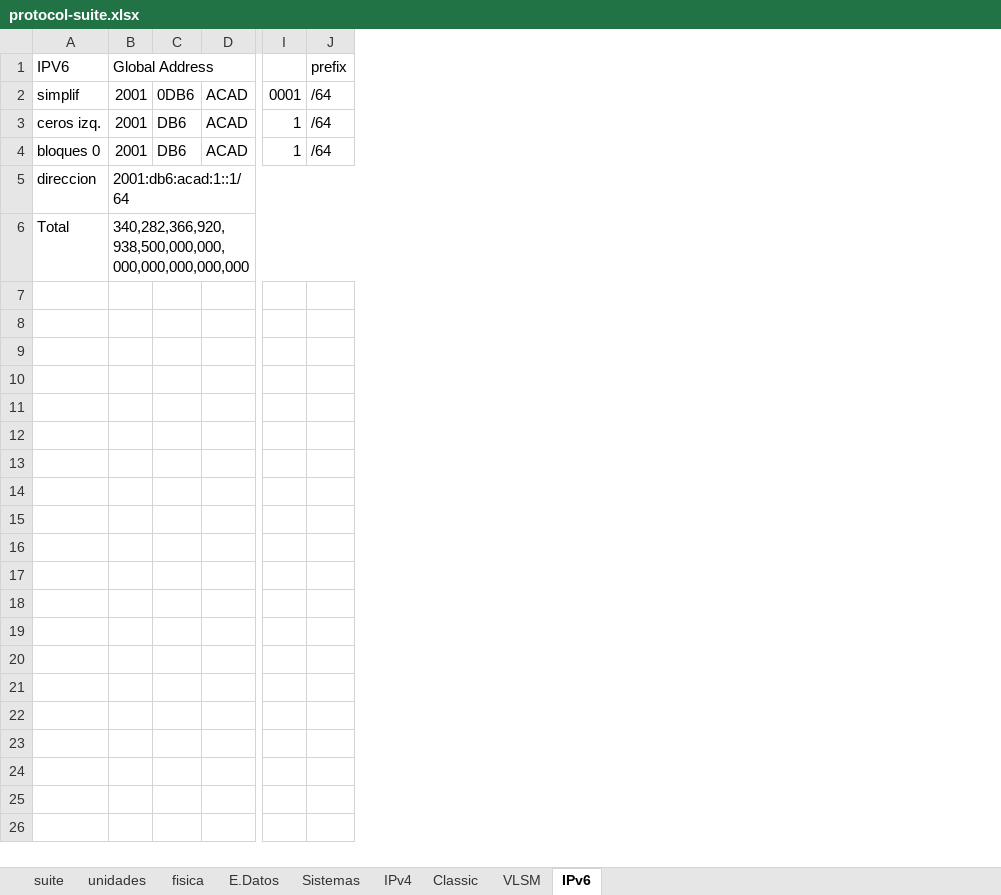
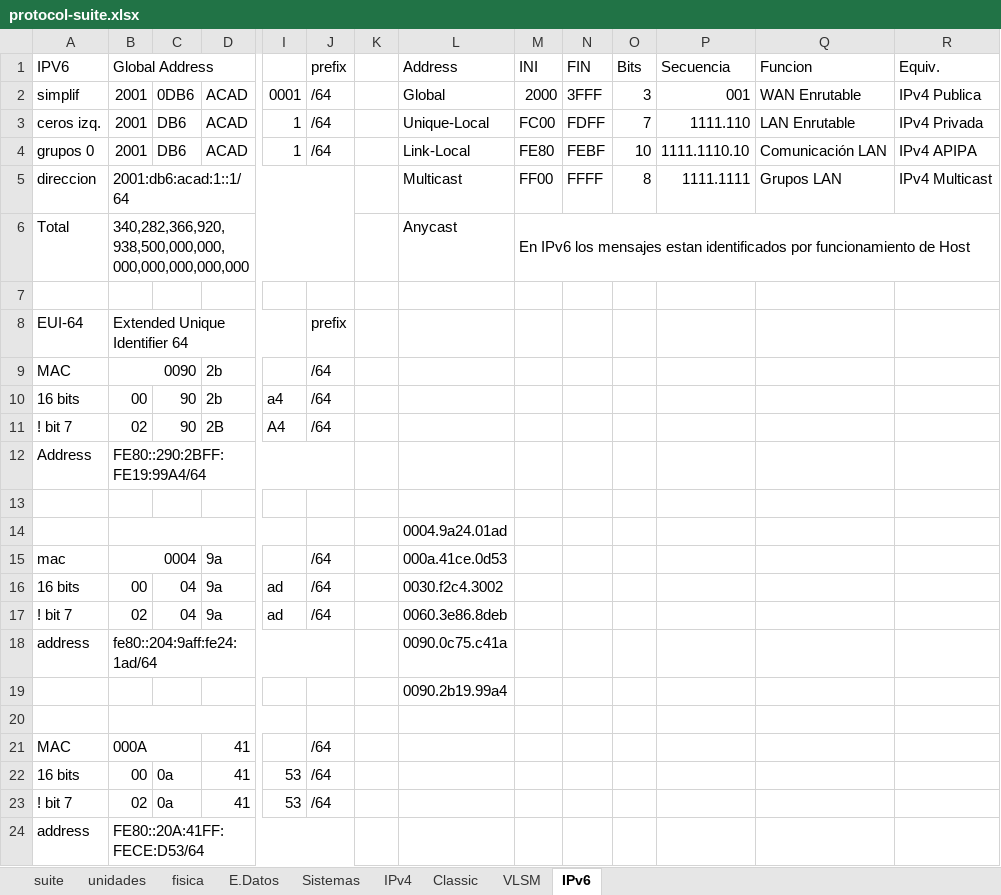
Before and after one commit to C215714N/EducacionIT, an Excel workbook: docs/protocol-suite.xlsx, sheet IPv6, drawn as a sheet; only a part is shown, gaps mark what is left out; values as stored, in another font and other column widths than the file's, no cell formats; rows hold the shown columns only; the diff names each change by its address in the sheet, - before the commit and + after, or states it on an @@ line.

Commit message:
protocolos ipv6 y ndp

```diff
--- a/docs/protocol-suite.xlsx (sheet IPv6)
+++ b/docs/protocol-suite.xlsx (sheet IPv6)
+column K, empty
+column L (Address), rows 2-6: Global | Unique-Local | Link-Local | Multicast | Anycast
+column M (INI), rows 2-6: 2000 | FC00 | FE80 | FF00 | En IPv6 los mensajes estan identificados por funcionamiento de Host
+column N (FIN), rows 2-5: 3FFF | FDFF | FEBF | FFFF
+column O (Bits), rows 2-5: 3 | 7 | 10 | 8
+column P (Secuencia), rows 2-5: 001 | 1111.110 | 1111.1110.10 | 1111.1111
+column Q (Funcion), rows 2-5: WAN Enrutable | LAN Enrutable | Comunicación LAN | Grupos LAN
+column R (Equiv.), rows 2-5: IPv4 Publica | IPv4 Privada | IPv4 APIPA | IPv4 Multicast
-A4 (IPV6): bloques 0
+A4 (IPV6): grupos 0
+row 7: (empty)
+row 8: EUI-64 | Extended Unique Identifier 64 |  |  |  | prefix
+row 9: MAC | 0090 |  | 2b |  | /64
+row 10: 16 bits | 00 | 90 | 2b | a4 | /64
+row 11: ! bit 7 | 02 | 90 | 2B | A4 | /64
+row 12: Address | FE80::290:2BFF:FE19:99A4/64
+row 13: (empty)
+row 14:  |  |  |  |  |  |  | 0004.9a24.01ad
+row 15: mac | 0004 |  | 9a |  | /64 |  | 000a.41ce.0d53
+row 16: 16 bits | 00 | 04 | 9a | ad | /64 |  | 0030.f2c4.3002
+row 17: ! bit 7 | 02 | 04 | 9a | ad | /64 |  | 0060.3e86.8deb
+row 18: address | fe80::204:9aff:fe24:1ad/64 |  |  |  |  |  | 0090.0c75.c41a
+row 19:  |  |  |  |  |  |  | 0090.2b19.99a4
+row 20: (empty)
+row 21: MAC | 000A |  | 41 |  | /64
+row 22: 16 bits | 00 | 0a | 41 | 53 | /64
+row 23: ! bit 7 | 02 | 0a | 41 | 53 | /64
+row 24: address | FE80::20A:41FF:FECE:D53/64
```
Also changed, not shown: cell formats, 1 other file.
